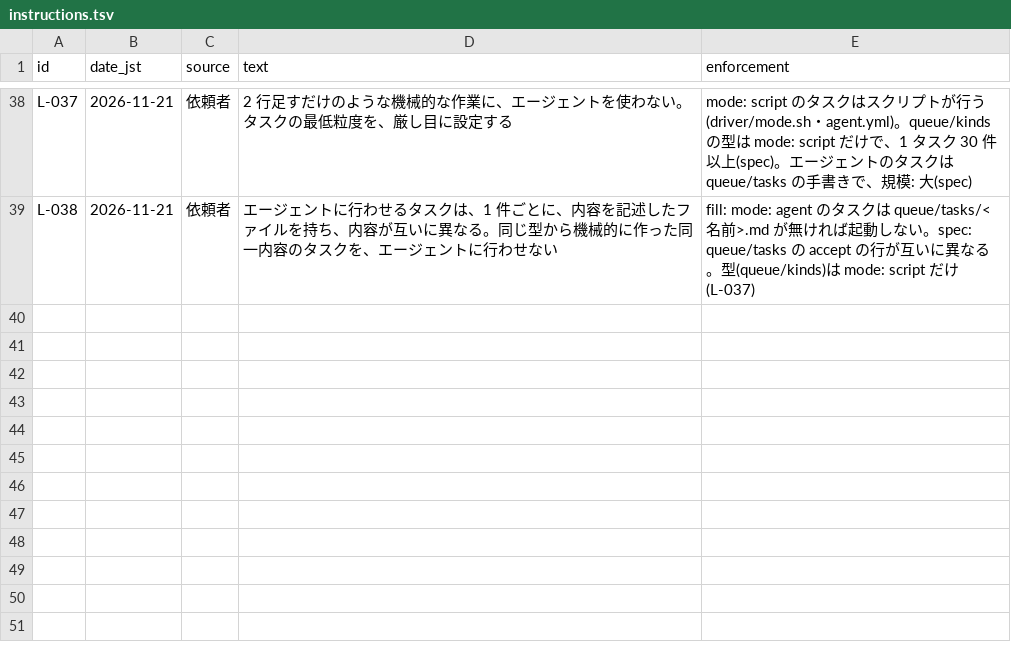
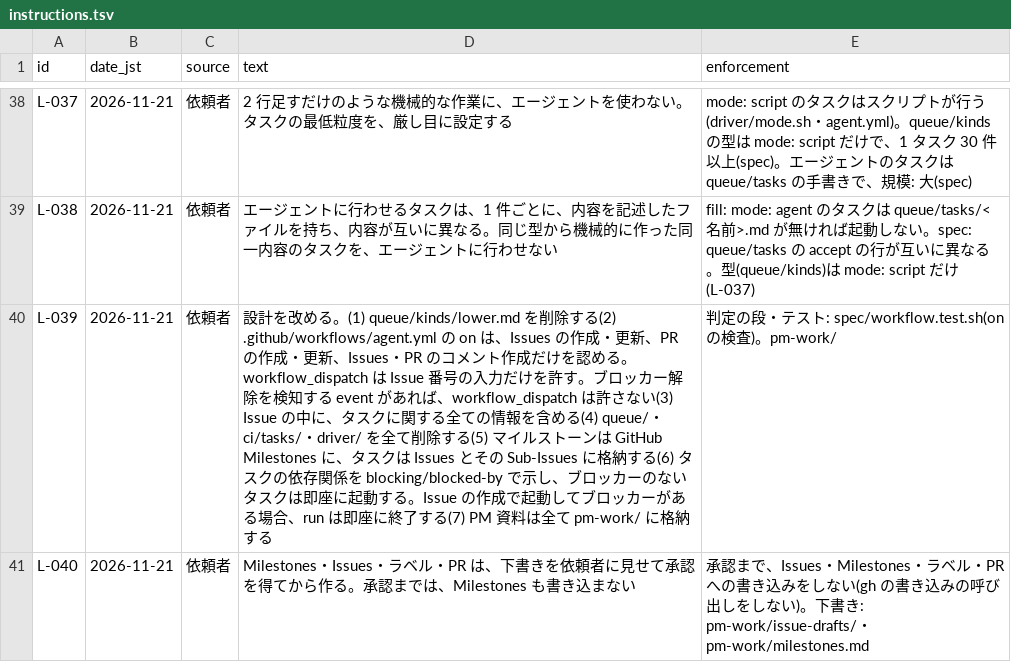
Before and after one commit to signature-studio/signature-studio, a TSV file: pm-work/ledger/instructions.tsv, drawn as a sheet; only a part is shown, gaps mark what is left out.

```diff
--- a/pm-work/ledger/instructions.tsv
+++ b/pm-work/ledger/instructions.tsv
@@ -39 +39,3 @@ L-037	2026-11-21	依頼者	2 行足すだけのような機械的な作業に、
 L-038	2026-11-21	依頼者	エージェントに行わせるタスクは、1 件ごとに、内容を記述したファイルを持ち、内容が互いに異なる。同じ型から機械的に作った同一内容のタスクを、エージェントに行わせない	fill: mode: agent のタスクは queue/tasks/<名前>.md が無ければ起動しない。spec: queue/tasks の accept の行が互いに異なる。型(queue/kinds)は mode: script だけ(L-037)
+L-039	2026-11-21	依頼者	設計を改める。(1) queue/kinds/lower.md を削除する(2) .github/workflows/agent.yml の on は、Issues の作成・更新、PR の作成・更新、Issues・PR のコメント作成だけを認める。workflow_dispatch は Issue 番号の入力だけを許す。ブロッカー解除を検知する event があれば、workflow_dispatch は許さない(3) Issue の中に、タスクに関する全ての情報を含める(4) queue/・ci/tasks/・driver/ を全て削除する(5) マイルストーンは GitHub Milestones に、タスクは Issues とその Sub-Issues に格納する(6) タスクの依存関係を blocking/blocked-by で示し、ブロッカーのないタスクは即座に起動する。Issue の作成で起動してブロッカーがある場合、run は即座に終了する(7) PM 資料は全て pm-work/ に格納する	判定の段・テスト: spec/workflow.test.sh(on の検査)。pm-work/
+L-040	2026-11-21	依頼者	Milestones・Issues・ラベル・PR は、下書きを依頼者に見せて承認を得てから作る。承認までは、Milestones も書き込まない	承認まで、Issues・Milestones・ラベル・PR への書き込みをしない(gh の書き込みの呼び出しをしない)。下書き: pm-work/issue-drafts/・pm-work/milestones.md
```
